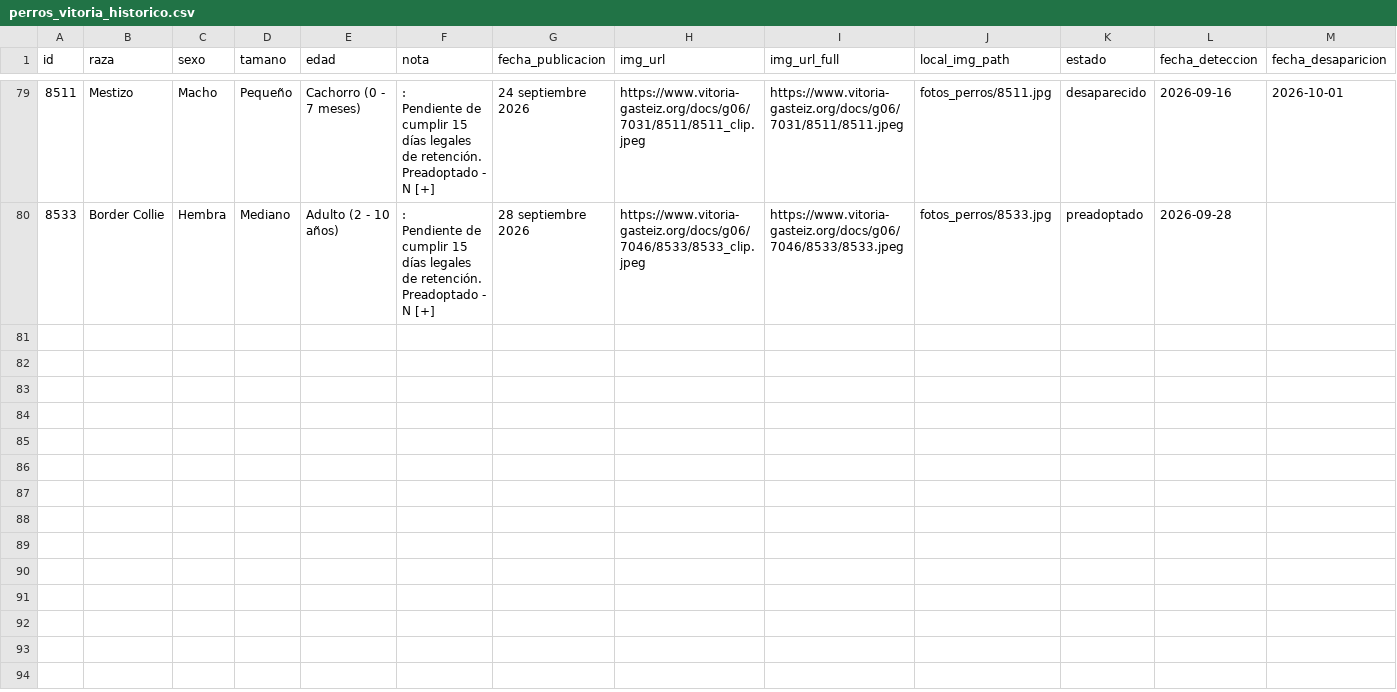
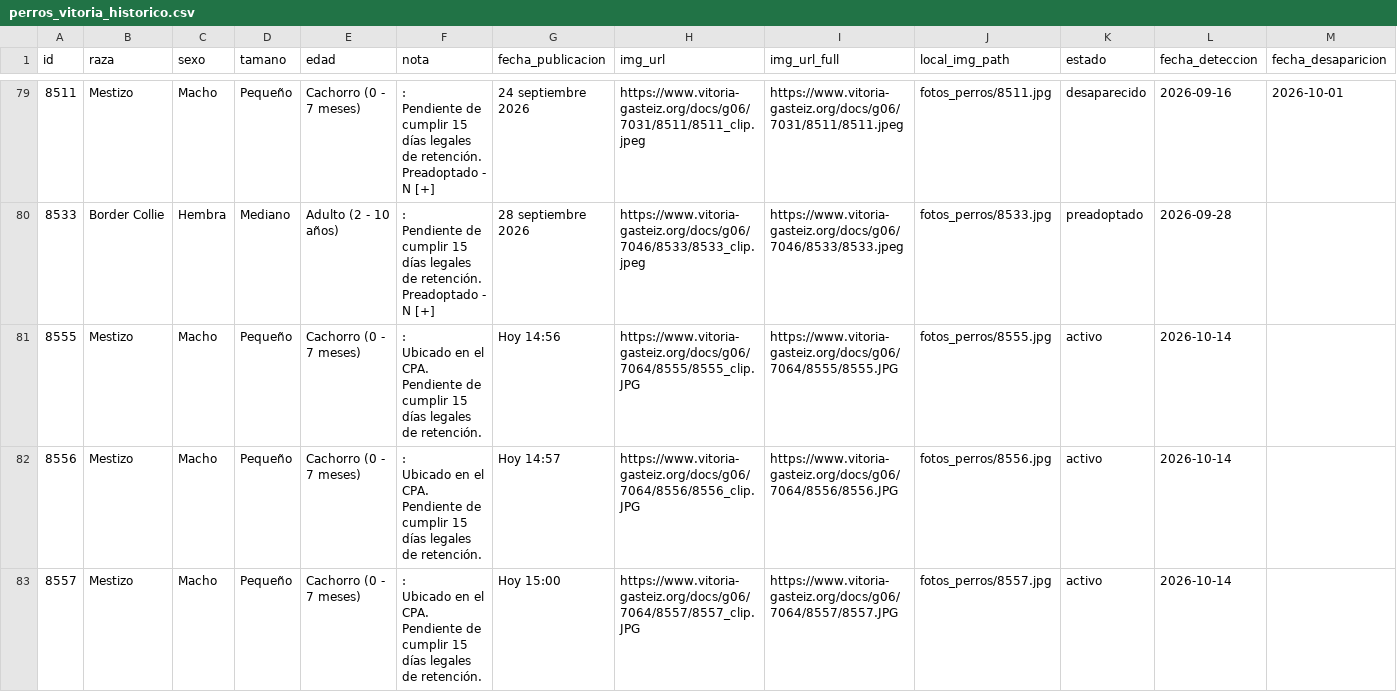
Before and after one commit to eortas/perros-gasteiz, a CSV file: perros_vitoria_historico.csv, drawn as a sheet; only a part is shown, gaps mark what is left out.

```diff
--- a/perros_vitoria_historico.csv
+++ b/perros_vitoria_historico.csv
@@ -217 +217,13 @@ id,raza,sexo,tamano,edad,nota,fecha_publicacion,img_url,img_url_full,local_img_p
  Preadoptado - N [+]",28 septiembre 2026,https://www.vitoria-gasteiz.org/docs/g06/7046/8533/8533_clip.jpeg,https://www.vitoria-gasteiz.org/docs/g06/7046/8533/8533.jpeg,fotos_perros/8533.jpg,preadoptado,2026-09-28,
+8555,Mestizo,Macho,Pequeño,Cachorro (0 - 7 meses),":
+						Ubicado en el CPA.
+
+ Pendiente de cumplir 15 días legales de retención.",Hoy 14:56,https://www.vitoria-gasteiz.org/docs/g06/7064/8555/8555_clip.JPG,https://www.vitoria-gasteiz.org/docs/g06/7064/8555/8555.JPG,fotos_perros/8555.jpg,activo,2026-10-14,
+8556,Mestizo,Macho,Pequeño,Cachorro (0 - 7 meses),":
+						Ubicado en el CPA.
+
+ Pendiente de cumplir 15 días legales de retención.",Hoy 14:57,https://www.vitoria-gasteiz.org/docs/g06/7064/8556/8556_clip.JPG,https://www.vitoria-gasteiz.org/docs/g06/7064/8556/8556.JPG,fotos_perros/8556.jpg,activo,2026-10-14,
+8557,Mestizo,Macho,Pequeño,Cachorro (0 - 7 meses),":
+						Ubicado en el CPA.
+
+ Pendiente de cumplir 15 días legales de retención.",Hoy 15:00,https://www.vitoria-gasteiz.org/docs/g06/7064/8557/8557_clip.JPG,https://www.vitoria-gasteiz.org/docs/g06/7064/8557/8557.JPG,fotos_perros/8557.jpg,activo,2026-10-14,
```
Also changed, not shown: 3 other files.
